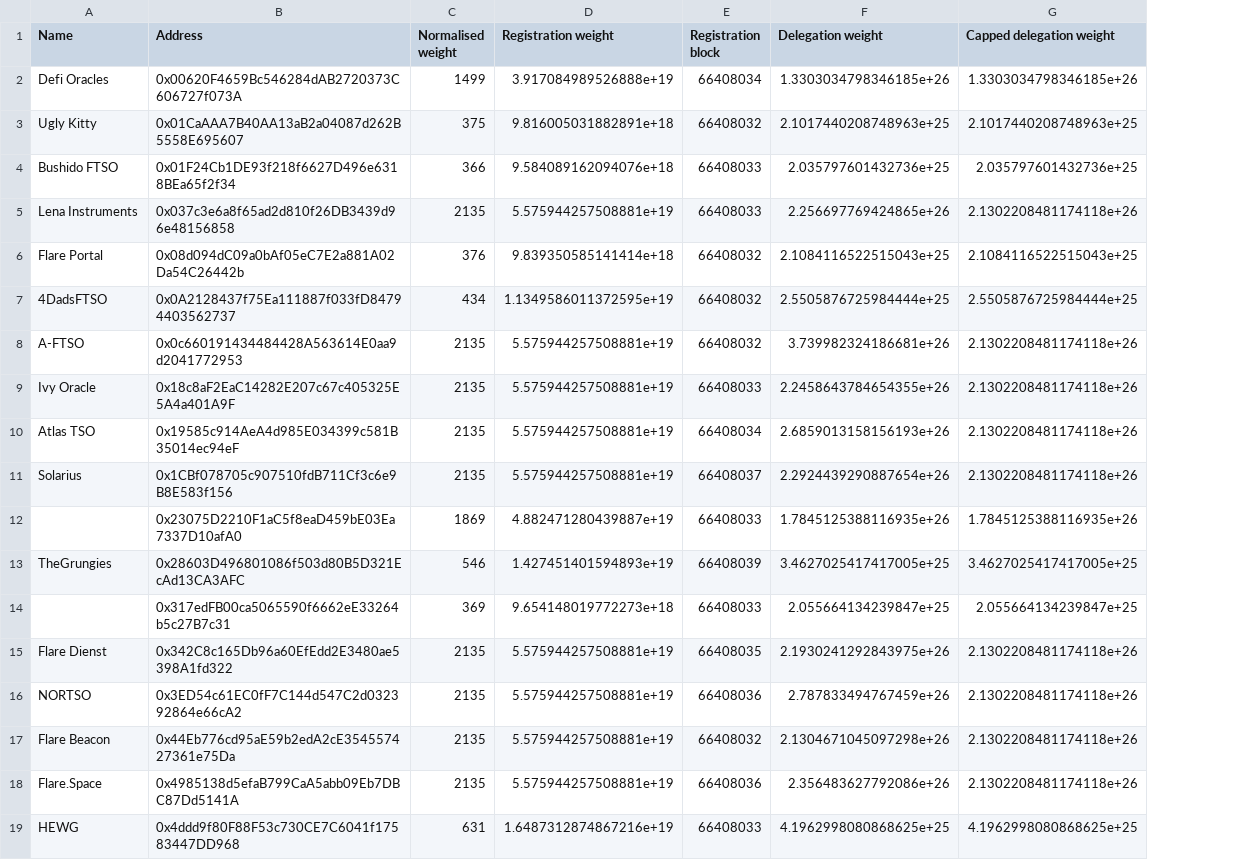
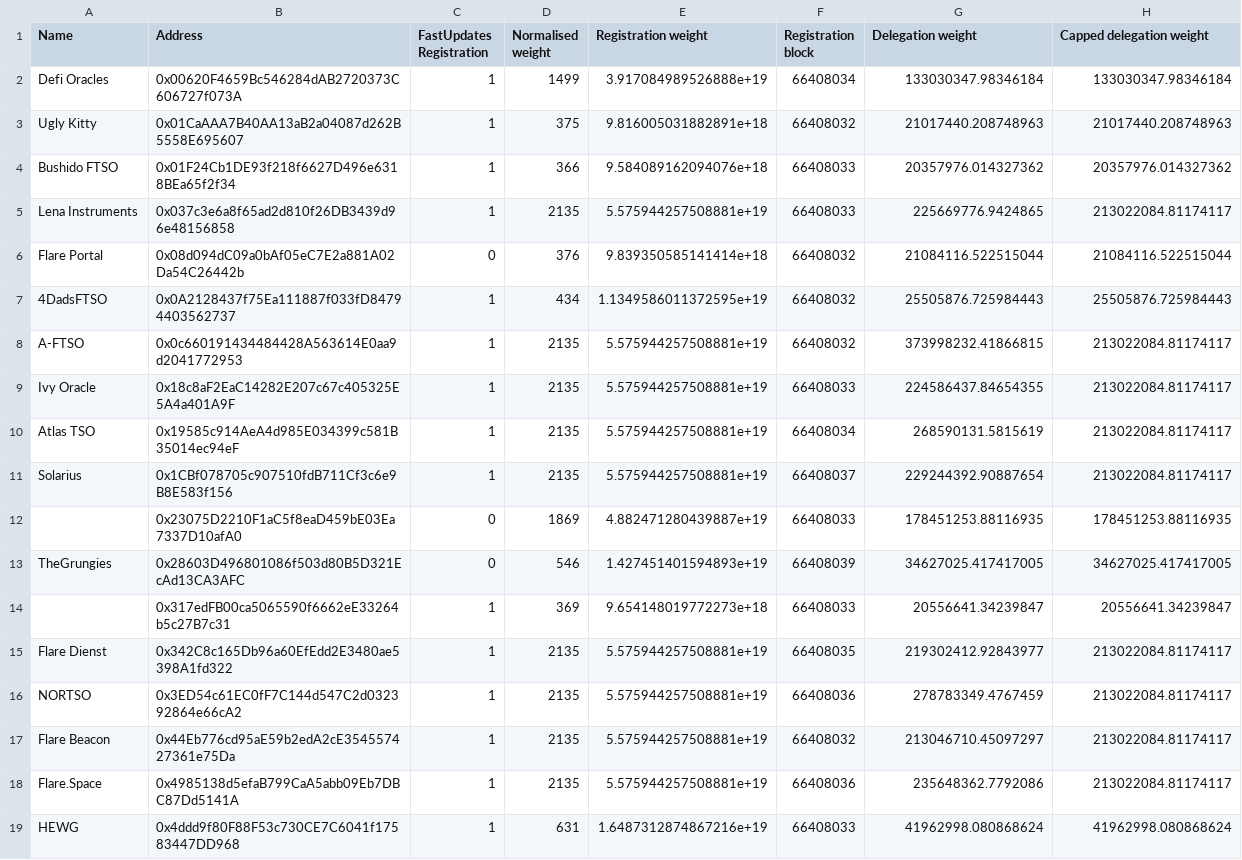
Before and after one commit to magurh/flare-metrics, a CSV file: data/sys-explorer_sgb_epoch_210.csv, drawn as a sheet; only a part is shown; addresses are those after the commit; the diff covers the shown part only; the diff names each change by its address in the sheet, - before the commit and + after, or states it on an @@ line.

```diff
--- a/data/sys-explorer_sgb_epoch_210.csv
+++ b/data/sys-explorer_sgb_epoch_210.csv
+column C (FastUpdates Registration), rows 2-19: 1 | 1 | 1 | 1 | 0 | 1 | 1 | 1 | 1 | 1 | 0 | 0 | 1 | 1 | 1 | 1 | 1 | 1
-G2 (Delegation weight): 1.3303034798346185e+26
+G2 (Delegation weight): 133030347.98346184
-H2 (Capped delegation weight): 1.3303034798346185e+26
+H2 (Capped delegation weight): 133030347.98346184
-G3 (Delegation weight): 2.1017440208748963e+25
+G3 (Delegation weight): 21017440.208748963
-H3 (Capped delegation weight): 2.1017440208748963e+25
+H3 (Capped delegation weight): 21017440.208748963
-G4 (Delegation weight): 2.035797601432736e+25
+G4 (Delegation weight): 20357976.014327362
-H4 (Capped delegation weight): 2.035797601432736e+25
+H4 (Capped delegation weight): 20357976.014327362
-G5 (Delegation weight): 2.256697769424865e+26
+G5 (Delegation weight): 225669776.9424865
-H5 (Capped delegation weight): 2.1302208481174118e+26
+H5 (Capped delegation weight): 213022084.81174117
-G6 (Delegation weight): 2.1084116522515043e+25
+G6 (Delegation weight): 21084116.522515044
-H6 (Capped delegation weight): 2.1084116522515043e+25
+H6 (Capped delegation weight): 21084116.522515044
-G7 (Delegation weight): 2.5505876725984444e+25
+G7 (Delegation weight): 25505876.725984443
-H7 (Capped delegation weight): 2.5505876725984444e+25
+H7 (Capped delegation weight): 25505876.725984443
-G8 (Delegation weight): 3.739982324186681e+26
+G8 (Delegation weight): 373998232.41866815
-H8:H11 (Capped delegation weight): 2.1302208481174118e+26
+H8:H11 (Capped delegation weight): 213022084.81174117
-G9 (Delegation weight): 2.2458643784654355e+26
+G9 (Delegation weight): 224586437.84654355
-G10 (Delegation weight): 2.6859013158156193e+26
+G10 (Delegation weight): 268590131.5815619
-G11 (Delegation weight): 2.2924439290887654e+26
+G11 (Delegation weight): 229244392.90887654
-G12 (Delegation weight): 1.7845125388116935e+26
+G12 (Delegation weight): 178451253.88116935
-H12 (Capped delegation weight): 1.7845125388116935e+26
+H12 (Capped delegation weight): 178451253.88116935
-G13 (Delegation weight): 3.4627025417417005e+25
+G13 (Delegation weight): 34627025.417417005
-H13 (Capped delegation weight): 3.4627025417417005e+25
+H13 (Capped delegation weight): 34627025.417417005
-G14 (Delegation weight): 2.055664134239847e+25
+G14 (Delegation weight): 20556641.34239847
-H14 (Capped delegation weight): 2.055664134239847e+25
+H14 (Capped delegation weight): 20556641.34239847
-G15 (Delegation weight): 2.1930241292843975e+26
+G15 (Delegation weight): 219302412.92843977
-H15:H18 (Capped delegation weight): 2.1302208481174118e+26
+H15:H18 (Capped delegation weight): 213022084.81174117
-G16 (Delegation weight): 2.787833494767459e+26
+G16 (Delegation weight): 278783349.4767459
-G17 (Delegation weight): 2.1304671045097298e+26
+G17 (Delegation weight): 213046710.45097297
-G18 (Delegation weight): 2.356483627792086e+26
+G18 (Delegation weight): 235648362.7792086
-G19 (Delegation weight): 4.1962998080868625e+25
+G19 (Delegation weight): 41962998.080868624
-H19 (Capped delegation weight): 4.1962998080868625e+25
+H19 (Capped delegation weight): 41962998.080868624
```
Also changed, not shown: 90 edited cells elsewhere in this file, data/sys-explorer_sgb_epoch_209.csv, 13 other files.
